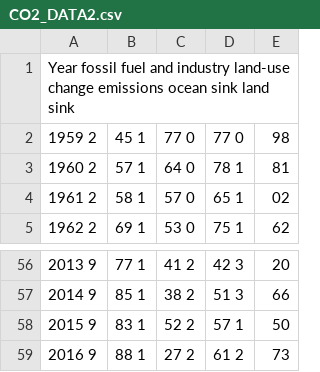
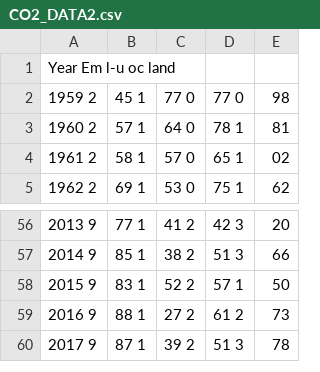
Before and after one commit to are2019-mipia1a2/Evolution-CO2, a CSV file: CO2/CO2_DATA2.csv, drawn as a sheet; only a part is shown, gaps mark what is left out.

Commit message:
Update CO2_DATA2.csv

```diff
--- a/CO2/CO2_DATA2.csv
+++ b/CO2/CO2_DATA2.csv
@@ -1,2 +1,2 @@
-Year  fossil  fuel  and  industry   land-use  change  emissions   ocean  sink   land  sink
+Year Em   l-u  oc   land
 1959 2,45 1,77 0,77 0,98
@@ -59 +59,2 @@ Year  fossil  fuel  and  industry   land-use  change  emissions   ocean  sink
 2016 9,88 1,27 2,61 2,73
+2017 9,87 1,39 2,51 3,78
```
